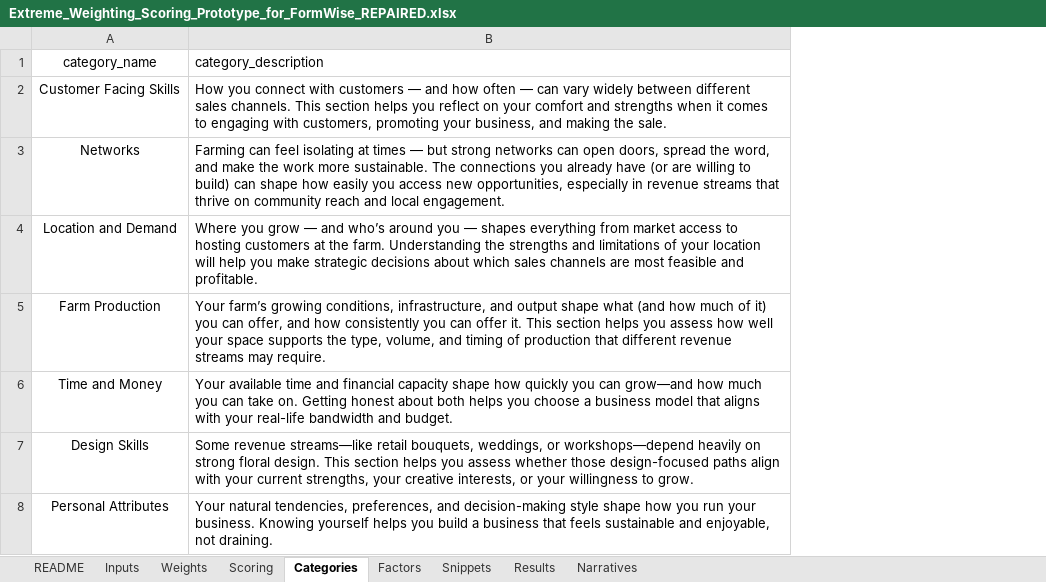
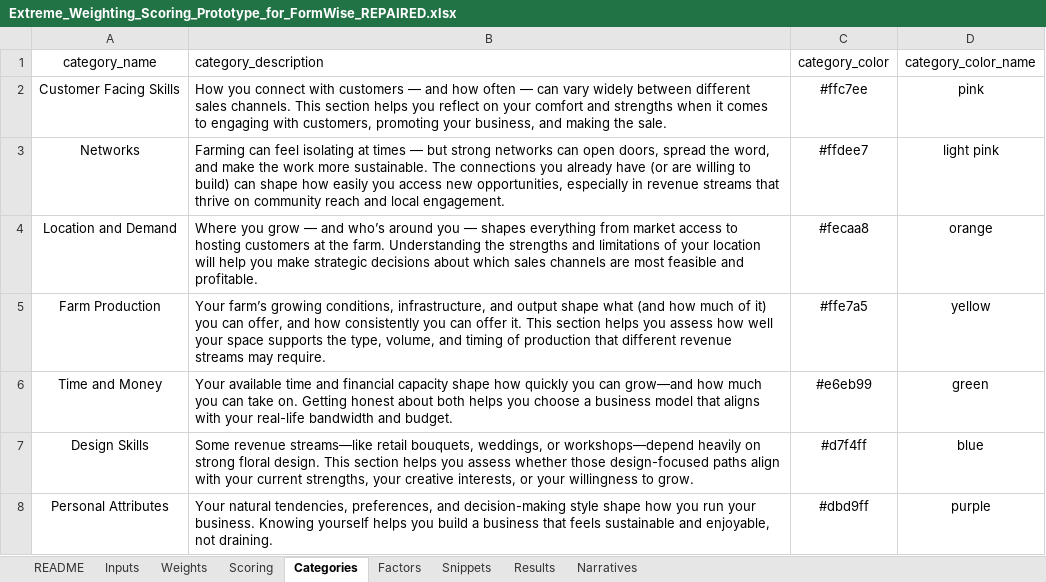
Before and after one commit to sweetpiedmont/revenue-stream-compass, an Excel workbook: Extreme_Weighting_Scoring_Prototype_for_FormWise_REPAIRED.xlsx, sheet Categories, drawn as a sheet; values as stored, in another font and other column widths than the file's, no borders; the diff names each change by its address in the sheet, - before the commit and + after, or states it on an @@ line.

```diff
--- a/Extreme_Weighting_Scoring_Prototype_for_FormWise_REPAIRED.xlsx (sheet Categories)
+++ b/Extreme_Weighting_Scoring_Prototype_for_FormWise_REPAIRED.xlsx (sheet Categories)
+column C (category_color), rows 2-8: #ffc7ee | #ffdee7 | #fecaa8 | #ffe7a5 | #e6eb99 | #d7f4ff | #dbd9ff
+column D (category_color_name), rows 2-8: pink | light pink | orange | yellow | green | blue | purple
```
Also changed, not shown: 1 other file.
